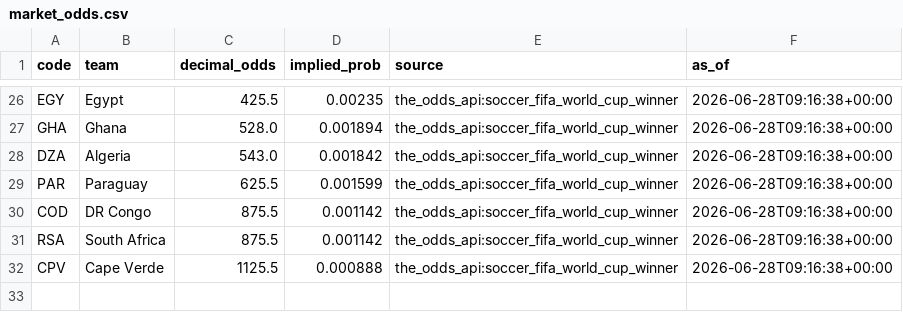
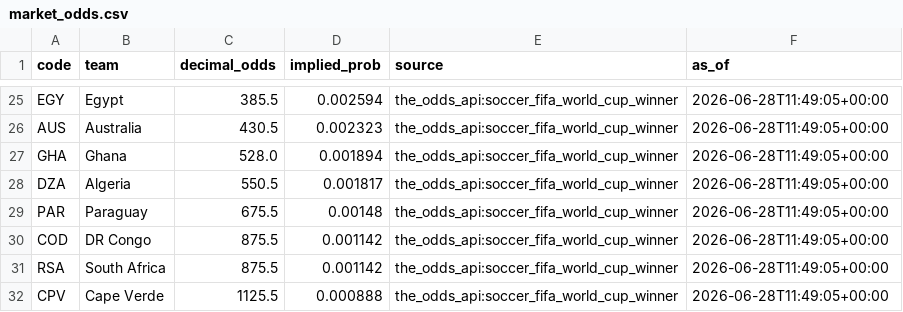
Before and after one commit to j-abed/world-cup-predictor, a CSV file: data/market_odds.csv, drawn as a sheet; only a part is shown, gaps mark what is left out; addresses are those after the commit; the diff covers the shown part only; the diff names each change by its address in the sheet, - before the commit and + after, or states it on an @@ line.

```diff
--- a/data/market_odds.csv
+++ b/data/market_odds.csv
-C25 (decimal_odds): 425.5
+C25 (decimal_odds): 385.5
-D25 (implied_prob): 0.00235
+D25 (implied_prob): 0.002594
-F25 (as_of): 2026-06-28T09:16:38+00:00
+F25 (as_of): 2026-06-28T11:49:05+00:00
+row 26: AUS | Australia | 430.5 | 0.002323 | the_odds_api:soccer_fifa_world_cup_winner | 2026-06-28T11:49:05+00:00
-F27:F32 (as_of): 2026-06-28T09:16:38+00:00
+F27:F32 (as_of): 2026-06-28T11:49:05+00:00
-C28 (decimal_odds): 543.0
+C28 (decimal_odds): 550.5
-D28 (implied_prob): 0.001842
+D28 (implied_prob): 0.001817
-C29 (decimal_odds): 625.5
+C29 (decimal_odds): 675.5
-D29 (implied_prob): 0.001599
+D29 (implied_prob): 0.00148
```
Also changed, not shown: 3 added rows, 4 removed rows and 40 edited cells elsewhere in this file, 1 other file.
